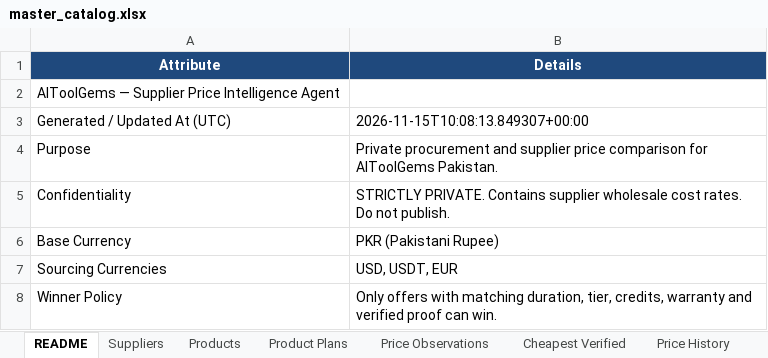
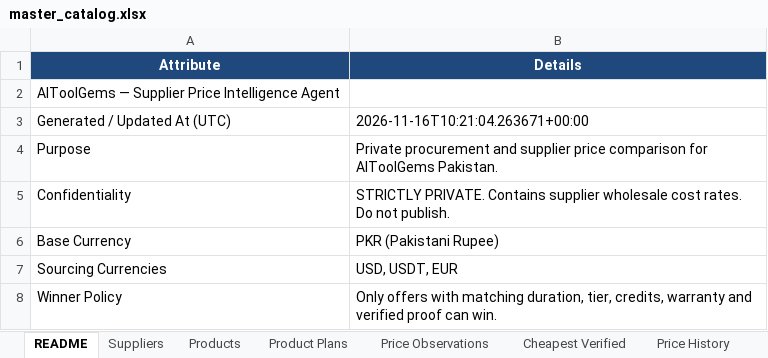
Before and after one commit to m-rehman55/ai-tool-gems-supplier-intelligence, an Excel workbook: master_catalog.xlsx, sheet README, drawn as a sheet; values as stored, in another font and other column widths than the file's, no borders; the diff names each change by its address in the sheet, - before the commit and + after, or states it on an @@ line.

```diff
--- a/master_catalog.xlsx (sheet README)
+++ b/master_catalog.xlsx (sheet README)
-B3 (Details): 2026-11-15T10:08:13.849307+00:00
+B3 (Details): 2026-11-16T10:21:04.263671+00:00
```
Also changed, not shown: sheet FX Rates.
